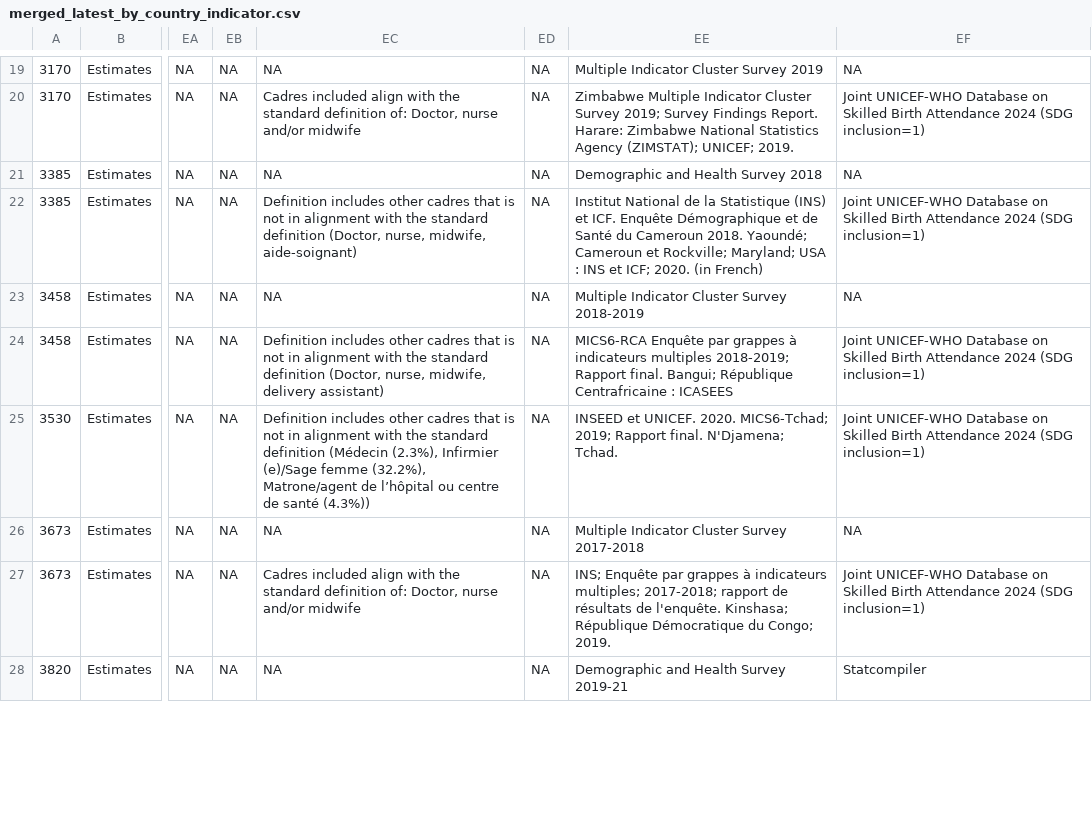
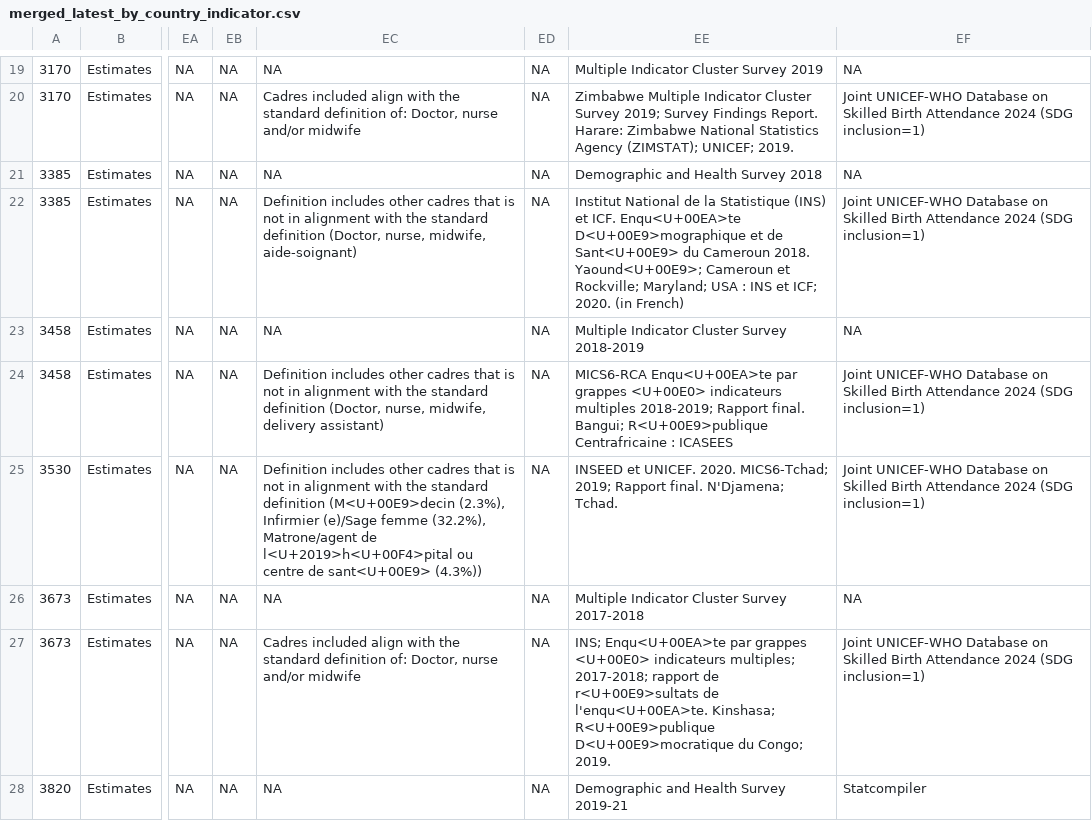
Before and after one commit to avoRatovo/consultancy-coverage-analysis, a CSV file: data/02_cleaned_data/merged_latest_by_country_indicator.csv, drawn as a sheet; only a part is shown, gaps mark what is left out; the diff covers the shown part only; the diff names each change by its address in the sheet, - before the commit and + after, or states it on an @@ line.

Commit message:
Generated merged data

```diff
--- a/data/02_cleaned_data/merged_latest_by_country_indicator.csv
+++ b/data/02_cleaned_data/merged_latest_by_country_indicator.csv
-EE22: …et ICF. Enquête Démographique et de Santé du Cameroun 2018. Yaoundé; Cameroun et…
+EE22: …et ICF. Enqu<U+00EA>te D<U+00E9>mographique et de Sant<U+00E9> du Cameroun 2018. Yaound<U+00E9>; Cameroun et…
-EE24: MICS6-RCA Enquête par grappes à indicateurs multiples 2018-2019; Rapport final. Bangui; République Centrafricaine :…
+EE24: MICS6-RCA Enqu<U+00EA>te par grappes <U+00E0> indicateurs multiples 2018-2019; Rapport final. Bangui; R<U+00E9>publique Centrafricaine :…
-EC25: …standard definition (Médecin (2.3%), Infirmier (e)/Sage femme (32.2%), Matrone/agent de l’hôpital ou centre de santé (4.3%))
+EC25: …standard definition (M<U+00E9>decin (2.3%), Infirmier (e)/Sage femme (32.2%), Matrone/agent de l<U+2019>h<U+00F4>pital ou centre de sant<U+00E9> (4.3%))
-EE27: INS; Enquête par grappes à indicateurs multiples; 2017-2018; rapport de résultats de l'enquête. Kinshasa; République Démocratique du Congo;…
+EE27: INS; Enqu<U+00EA>te par grappes <U+00E0> indicateurs multiples; 2017-2018; rapport de r<U+00E9>sultats de l'enqu<U+00EA>te. Kinshasa; R<U+00E9>publique D<U+00E9>mocratique du Congo;…
```
Also changed, not shown: 60 edited cells elsewhere in this file.
